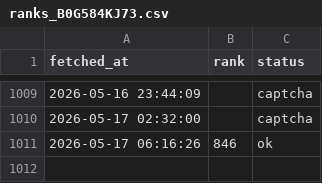
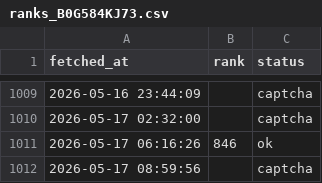
Before and after one commit to veridelisi/fedbalancesheet-reserves, a CSV file: ranks_B0G584KJ73.csv, drawn as a sheet; only a part is shown, gaps mark what is left out.

```diff
--- a/ranks_B0G584KJ73.csv
+++ b/ranks_B0G584KJ73.csv
@@ -1011 +1011,2 @@ fetched_at,rank,status
 2026-05-17 06:16:26,846,ok
+2026-05-17 08:59:56,,captcha
```
